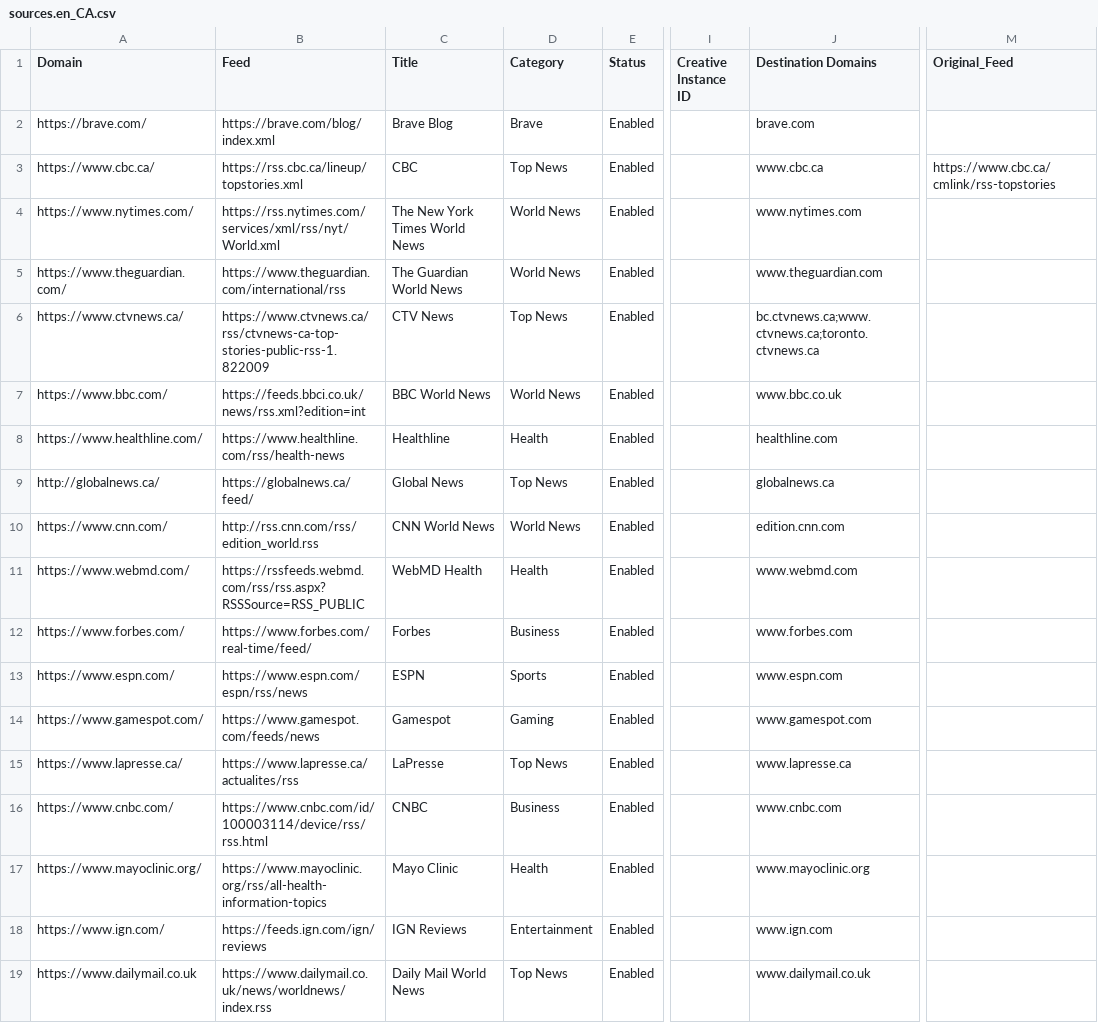
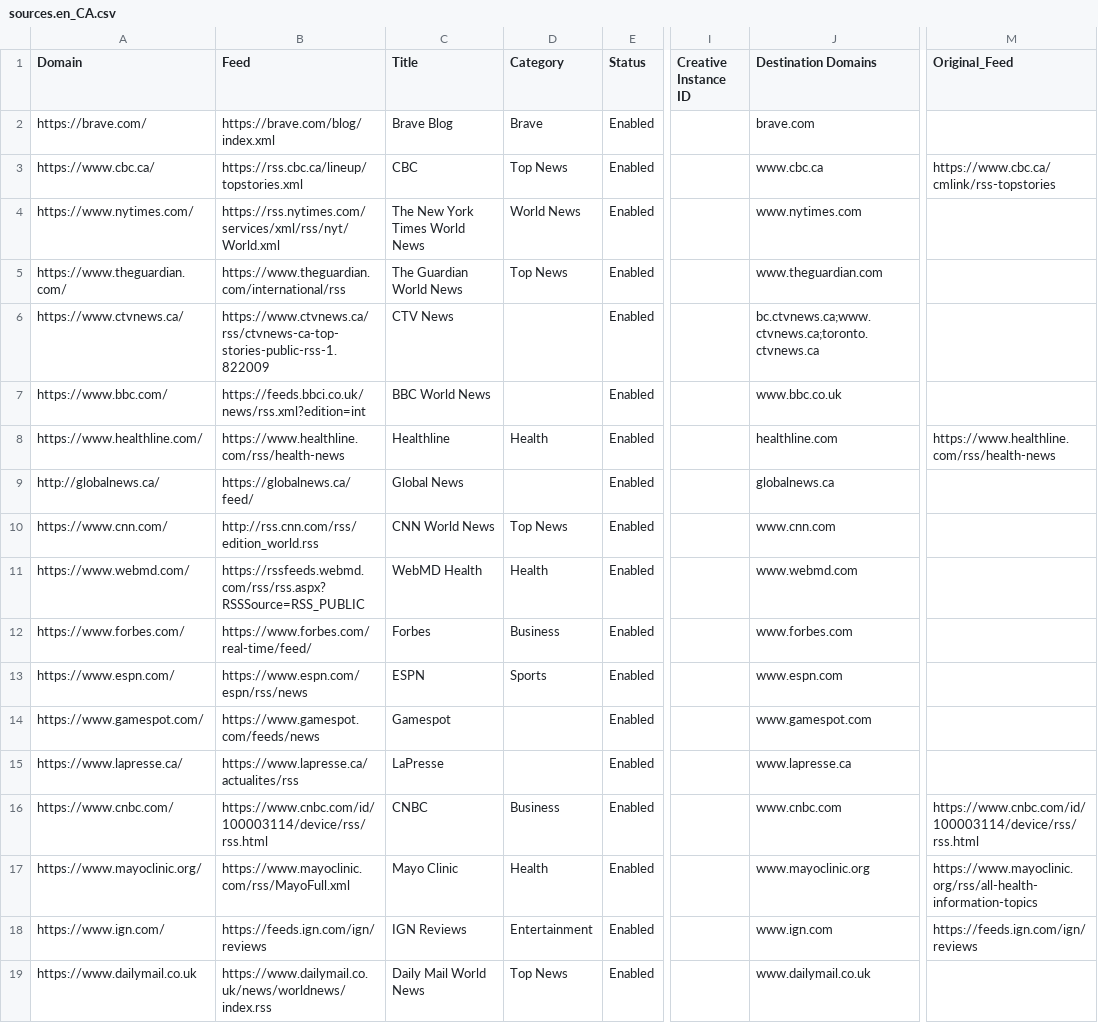
Before and after one commit to brave/news-aggregator, a CSV file: sources.en_CA.csv, drawn as a sheet; only a part is shown, gaps mark what is left out; the diff covers the shown part only; the diff names each change by its address in the sheet, - before the commit and + after, or states it on an @@ line.

```diff
--- a/sources.en_CA.csv
+++ b/sources.en_CA.csv
-D5 (Category): World News
+D5 (Category): Top News
-D6 (Category): Top News
+D6 (Category): (empty)
-D7 (Category): World News
+D7 (Category): (empty)
-M8 (Original_Feed): (empty)
+M8 (Original_Feed): https://www.healthline.com/rss/health-news
-D9 (Category): Top News
+D9 (Category): (empty)
-D10 (Category): World News
+D10 (Category): Top News
-J10 (Destination Domains): edition.cnn.com
+J10 (Destination Domains): www.cnn.com
-D14 (Category): Gaming
+D14 (Category): (empty)
-D15 (Category): Top News
+D15 (Category): (empty)
-M16 (Original_Feed): (empty)
+M16 (Original_Feed): https://www.cnbc.com/id/100003114/device/rss/rss.html
-B17 (Feed): https://www.mayoclinic.org/rss/all-health-information-topics
+B17 (Feed): https://www.mayoclinic.com/rss/MayoFull.xml
-M17 (Original_Feed): (empty)
+M17 (Original_Feed): https://www.mayoclinic.org/rss/all-health-information-topics
-M18 (Original_Feed): (empty)
+M18 (Original_Feed): https://feeds.ign.com/ign/reviews
```
Also changed, not shown: 142 edited cells elsewhere in this file, sources.en_UK.csv, sources.en_US.csv, 4 other files.
